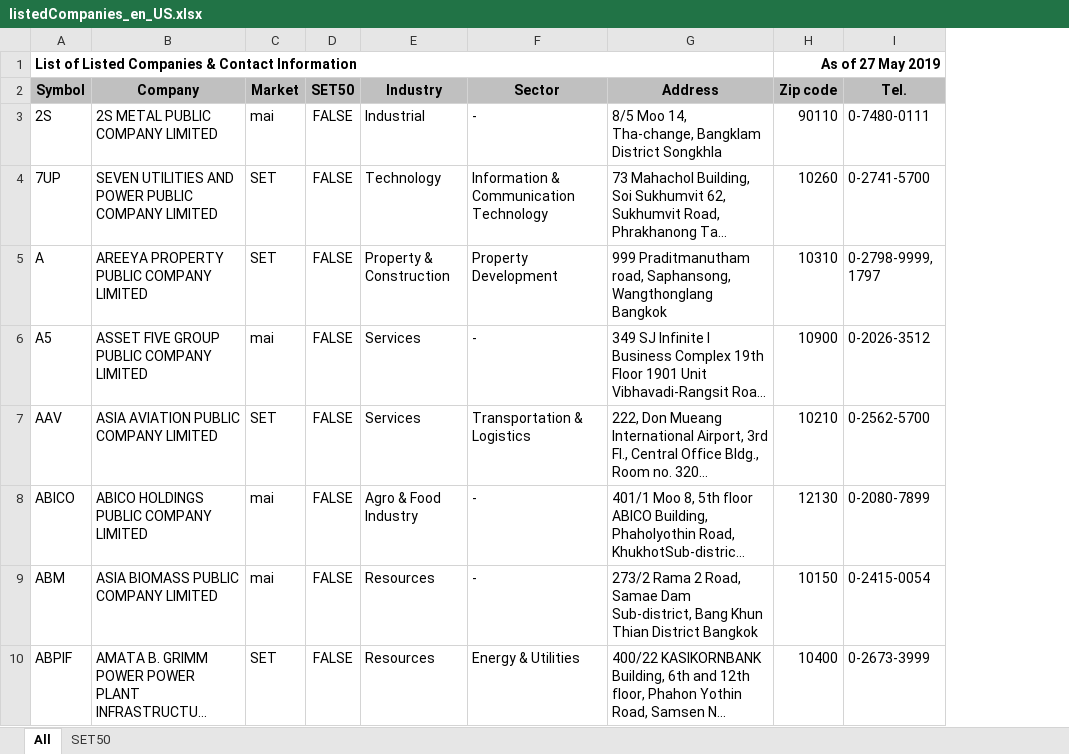
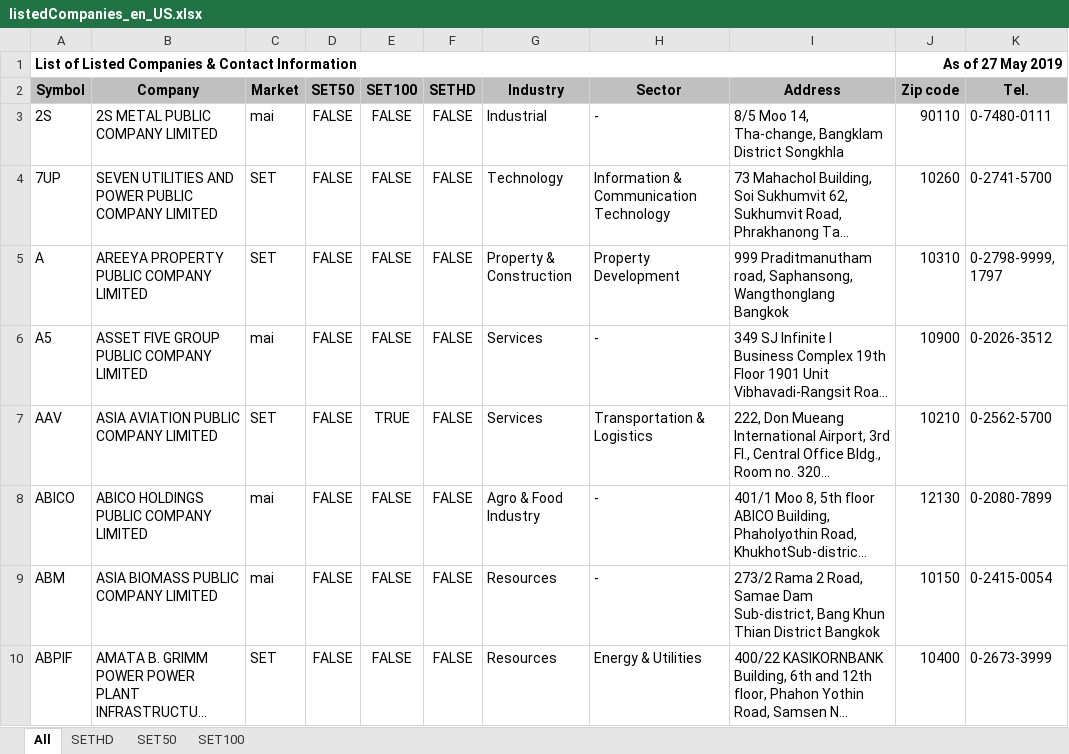
Before and after one commit to prasertcbs/basic-dataset, an Excel workbook: listedCompanies_en_US.xlsx, sheet All, drawn as a sheet; only a part is shown; long unchanged cells end in …; values as stored, in another font and other column widths than the file's, no borders; the diff names each change by its address in the sheet, - before the commit and + after, or states it on an @@ line.

```diff
--- a/listedCompanies_en_US.xlsx (sheet All)
+++ b/listedCompanies_en_US.xlsx (sheet All)
+sheet tab: SETHD
+sheet tab: SET100
+column E (SET100), rows 3-10: FALSE | FALSE | FALSE | FALSE | TRUE | FALSE | FALSE | FALSE
+column F (SETHD), rows 3-10: all FALSE
```
